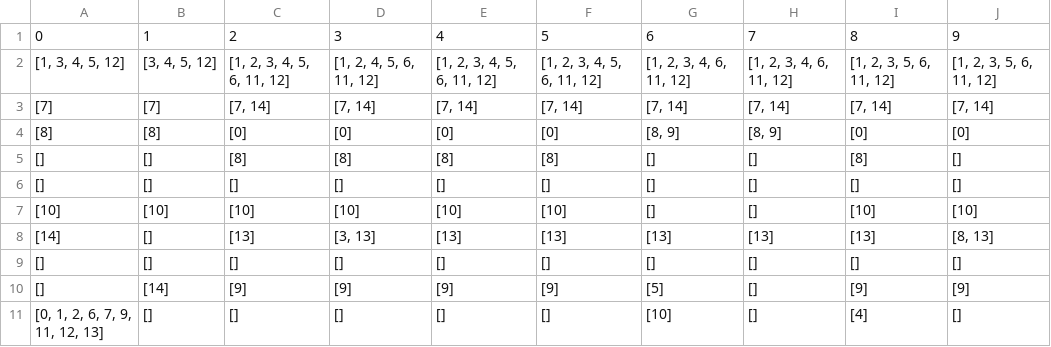
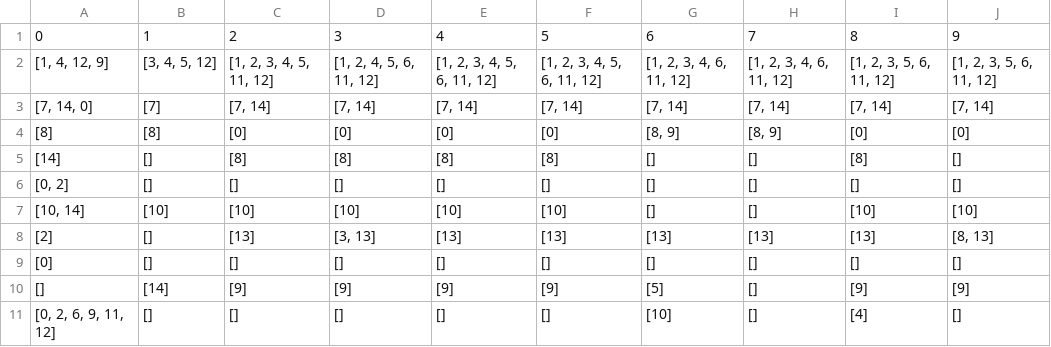
Before and after one commit to asd2q67/DALN-DR.Scheduling, a CSV file: solution.csv, drawn as a sheet; only a part is shown; the diff names each change by its address in the sheet, - before the commit and + after, or states it on an @@ line.

```diff
--- a/solution.csv
+++ b/solution.csv
-A2: [1, 3, 4, 5, 12]
+A2: [1, 4, 12, 9]
-C2: [1, 2, 3, 4, 5, 6, 11, 12]
+C2: [1, 2, 3, 4, 5, 11, 12]
-A3: [7]
+A3: [7, 14, 0]
-A5: []
+A5: [14]
-A6: []
+A6: [0, 2]
-A7: [10]
+A7: [10, 14]
-A8: [14]
+A8: [2]
-A9: []
+A9: [0]
-A11: [0, 1, 2, 6, 7, 9, 11, 12, 13]
+A11: [0, 2, 6, 9, 11, 12]
```
Also changed, not shown: calendar1.csv, 1 other file.
